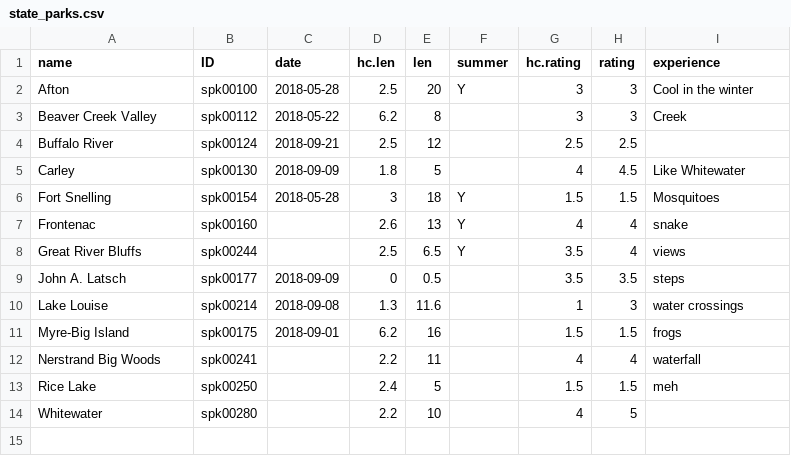
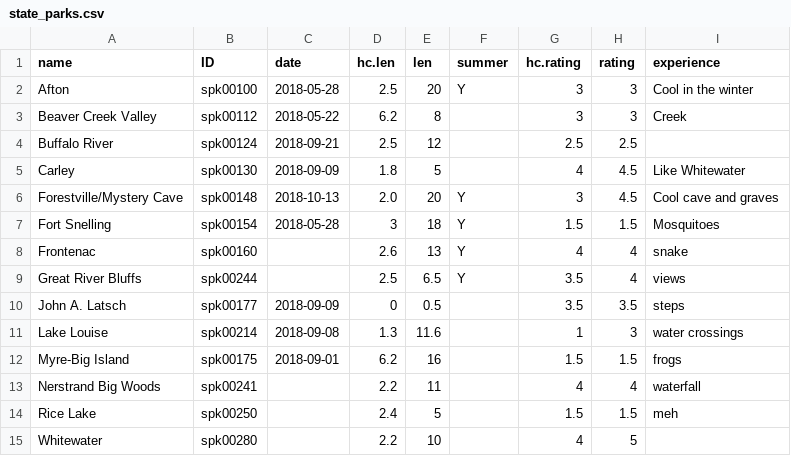
Before and after one commit to thebigez8/adulting, a CSV file: rawdata/state_parks.csv, drawn as a sheet; the diff names each change by its address in the sheet, - before the commit and + after, or states it on an @@ line.

Commit message:
Add another state park

```diff
--- a/rawdata/state_parks.csv
+++ b/rawdata/state_parks.csv
+row 6: Forestville/Mystery Cave | spk00148 | 2018-10-13 | 2.0 | 20 | Y | 3 | 4.5 | Cool cave and graves
```
Also changed, not shown: 2 other files.
